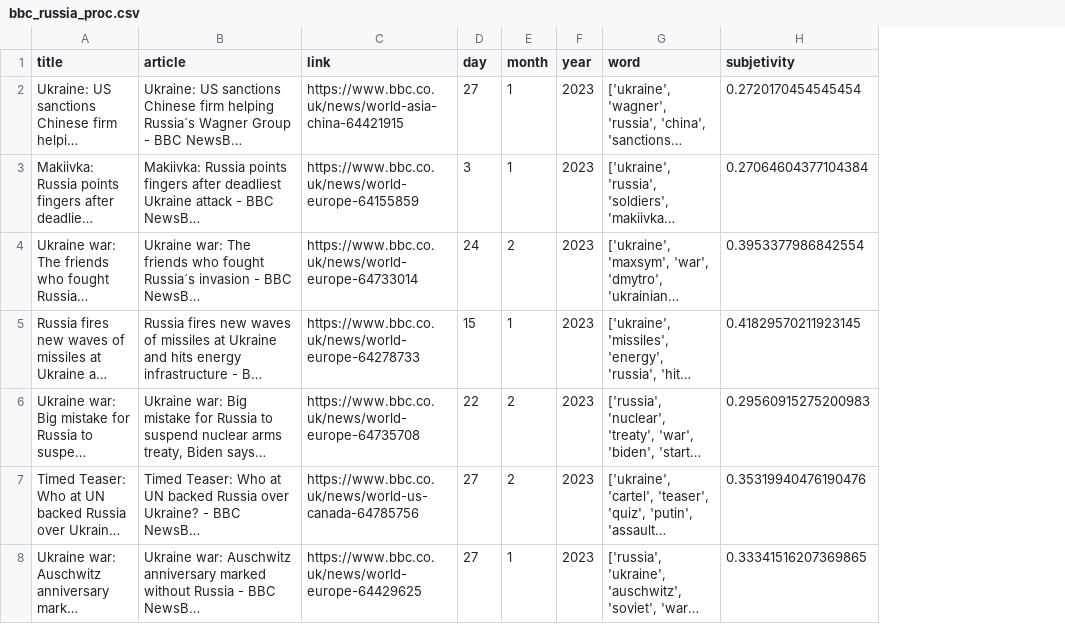
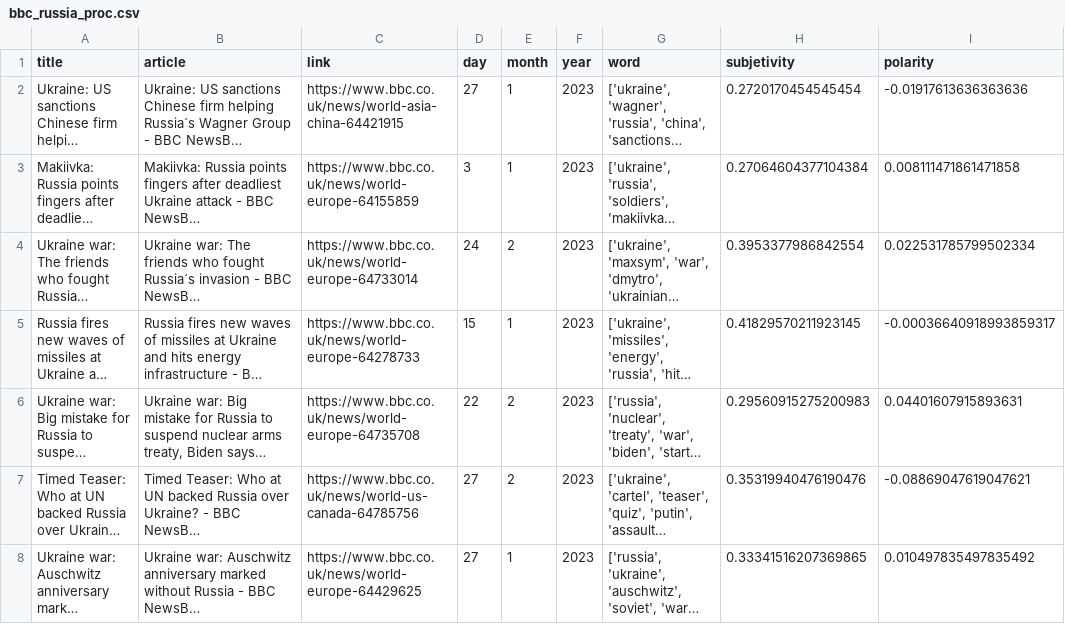
Before and after one commit to David-TC13/Journals_interests, a CSV file: data/processed/bbc_russia_proc.csv, drawn as a sheet; only a part is shown; long unchanged cells end in …; the diff covers the shown part only; the diff names each change by its address in the sheet, - before the commit and + after, or states it on an @@ line.

```diff
--- a/data/processed/bbc_russia_proc.csv
+++ b/data/processed/bbc_russia_proc.csv
+column I (polarity), rows 2-8: -0.01917613636363636 | 0.008111471861471858 | 0.022531785799502334 | -0.00036640918993859317 | 0.04401607915893631 | -0.08869047619047621 | 0.010497835497835492
```
Also changed, not shown: 29 edited cells elsewhere in this file, data/processed/bbc_china_proc.csv, data/processed/pdo_united_kingdom_proc.csv, 14 other files.
